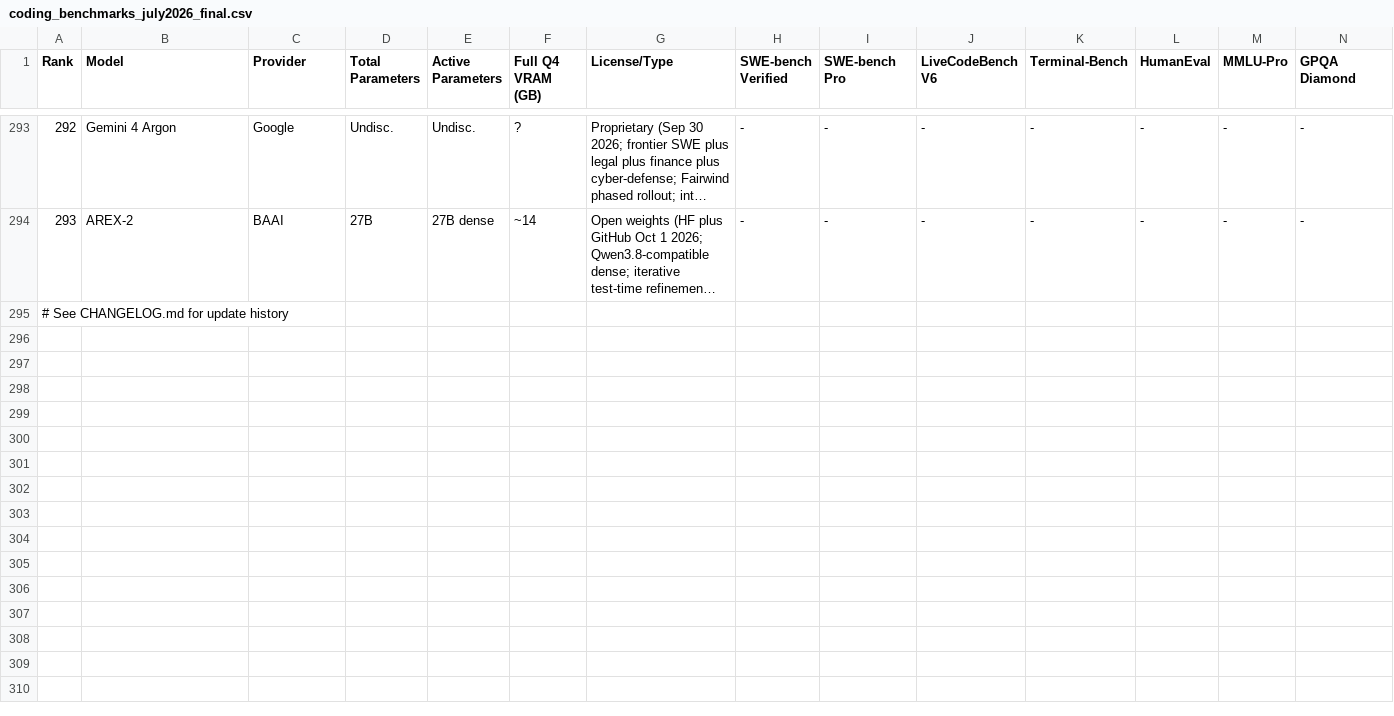
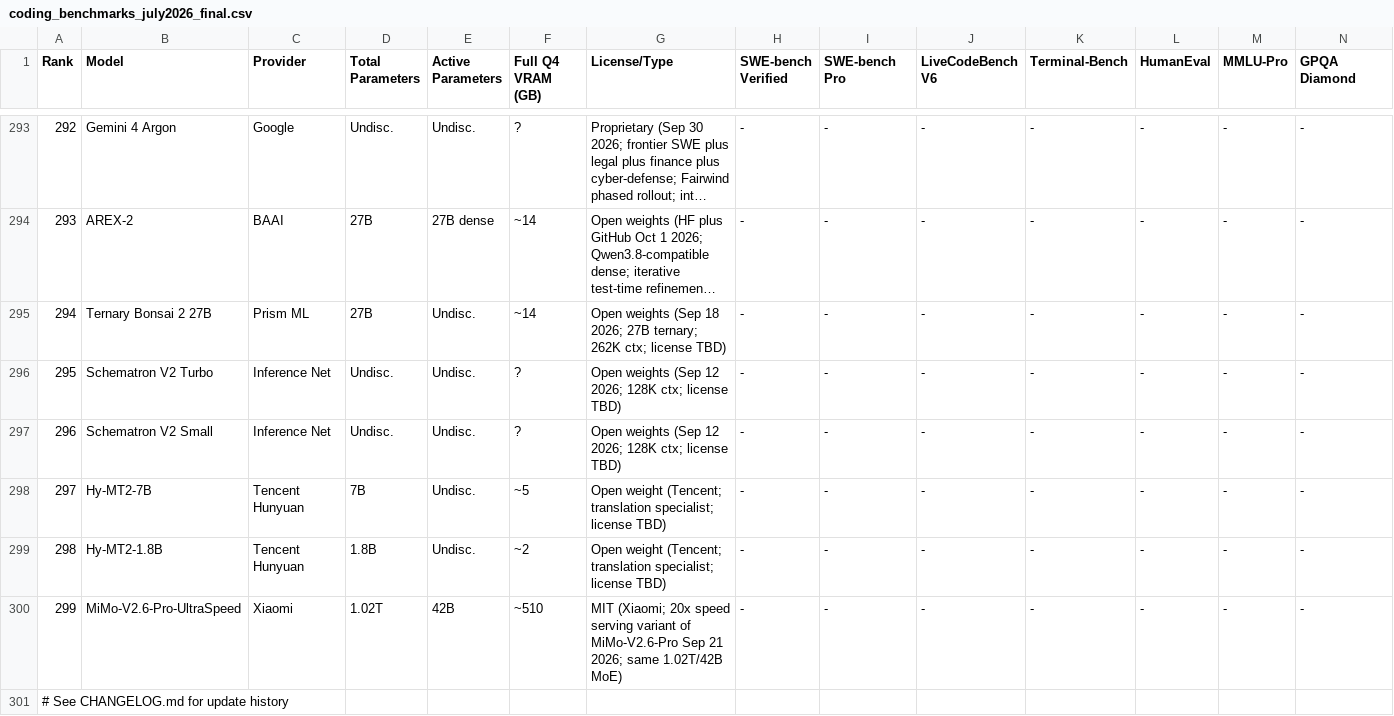
Before and after one commit to sachindeepcleaning-coder/ai-tracker, a CSV file: coding_benchmarks_july2026_final.csv, drawn as a sheet; only a part is shown, gaps mark what is left out; long unchanged cells end in …; rows hold the shown columns only; the diff names each change by its address in the sheet, - before the commit and + after, or states it on an @@ line.

Commit message:
feat(data): add 6 newly launched open-weight models (299 rows) — Ternary Bonsai 2 27B, Schematron V2 pair, Hy-MT2 pair, MiMo UltraSpeed

```diff
--- a/coding_benchmarks_july2026_final.csv
+++ b/coding_benchmarks_july2026_final.csv
+row 295: 294 | Ternary Bonsai 2 27B | Prism ML | 27B | Undisc. | ~14 | Open weights (Sep 18 2026; 27B ternary; 262K ctx; license TBD) | - | - | - | - | - | - | -
+row 296: 295 | Schematron V2 Turbo | Inference Net | Undisc. | Undisc. | ? | Open weights (Sep 12 2026; 128K ctx; license TBD) | - | - | - | - | - | - | -
+row 297: 296 | Schematron V2 Small | Inference Net | Undisc. | Undisc. | ? | Open weights (Sep 12 2026; 128K ctx; license TBD) | - | - | - | - | - | - | -
+row 298: 297 | Hy-MT2-7B | Tencent Hunyuan | 7B | Undisc. | ~5 | Open weight (Tencent; translation specialist; license TBD) | - | - | - | - | - | - | -
+row 299: 298 | Hy-MT2-1.8B | Tencent Hunyuan | 1.8B | Undisc. | ~2 | Open weight (Tencent; translation specialist; license TBD) | - | - | - | - | - | - | -
+row 300: 299 | MiMo-V2.6-Pro-UltraSpeed | Xiaomi | 1.02T | 42B | ~510 | MIT (Xiaomi; 20x speed serving variant of MiMo-V2.6-Pro Sep 21 2026; same 1.02T/42B MoE) | - | - | - | - | - | - | -
```
Also changed, not shown: 3 other files.
